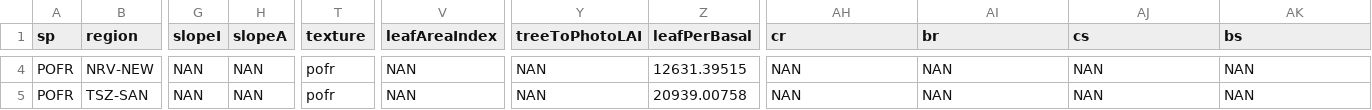
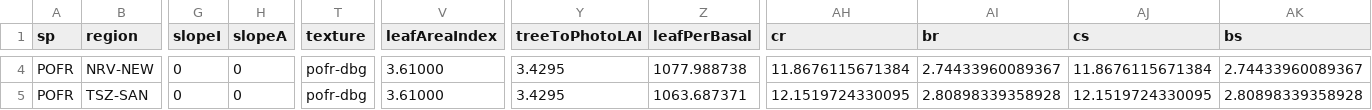
Before and after one commit to colinpannikkat/garisom, a CSV file: 03_test_data/fremont-poplar-data/param_data_template.csv, drawn as a sheet; only a part is shown, gaps mark what is left out; the diff covers the shown part only; the diff names each change by its address in the sheet, - before the commit and + after, or states it on an @@ line.

```diff
--- a/03_test_data/fremont-poplar-data/param_data_template.csv
+++ b/03_test_data/fremont-poplar-data/param_data_template.csv
-G4:G5 (slopeI): NAN
+G4:G5 (slopeI): 0
-H4:H5 (slopeA): NAN
+H4:H5 (slopeA): 0
-T4:T5 (texture): pofr
+T4:T5 (texture): pofr-dbg
-V4:V5 (leafAreaIndex): NAN
+V4:V5 (leafAreaIndex): 3.61000
-Y4:Y5 (treeToPhotoLAI): NAN
+Y4:Y5 (treeToPhotoLAI): 3.4295
-Z4 (leafPerBasal): 12631.39515
+Z4 (leafPerBasal): 1077.988738
-AH4 (cr): NAN
+AH4 (cr): 11.8676115671384
-AI4 (br): NAN
+AI4 (br): 2.74433960089367
-AJ4 (cs): NAN
+AJ4 (cs): 11.8676115671384
-AK4 (bs): NAN
+AK4 (bs): 2.74433960089367
-Z5 (leafPerBasal): 20939.00758
+Z5 (leafPerBasal): 1063.687371
-AH5 (cr): NAN
+AH5 (cr): 12.1519724330095
-AI5 (br): NAN
+AI5 (br): 2.80898339358928
-AJ5 (cs): NAN
+AJ5 (cs): 12.1519724330095
-AK5 (bs): NAN
+AK5 (bs): 2.80898339358928
```
Also changed, not shown: 44 edited cells elsewhere in this file.
